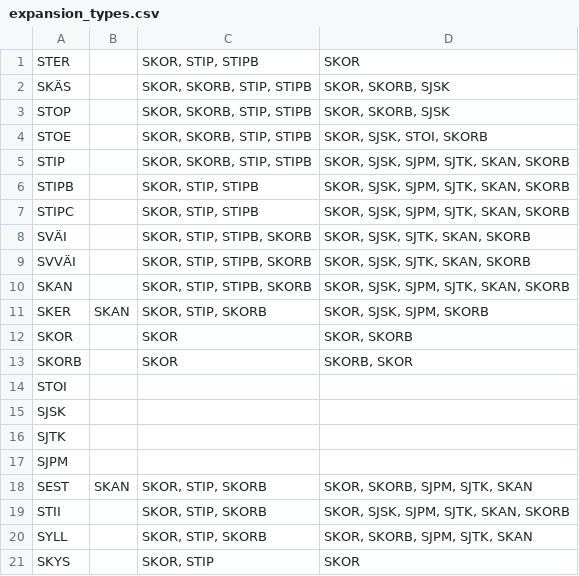
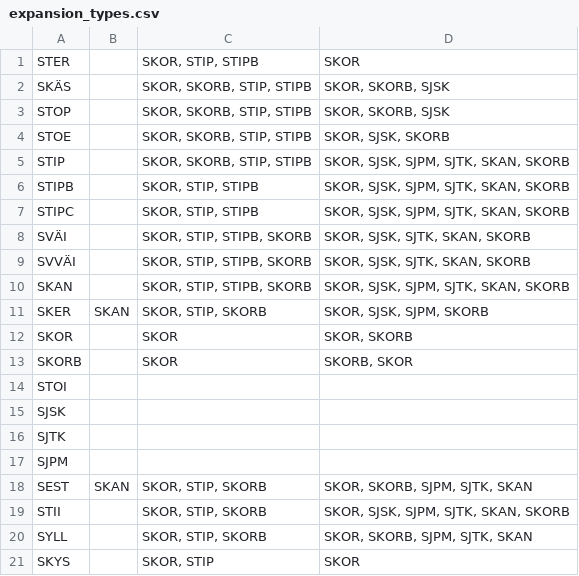
Before and after one commit to iorena/dramaturg.io, a CSV file: data/expansion_types.csv, drawn as a sheet.

```diff
--- a/data/expansion_types.csv
+++ b/data/expansion_types.csv
@@ -3,3 +3,3 @@ SKÄS		SKOR, SKORB, STIP, STIPB	SKOR, SKORB, SJSK
 STOP		SKOR, SKORB, STIP, STIPB	SKOR, SKORB, SJSK
-STOE		SKOR, SKORB, STIP, STIPB	SKOR, SJSK, STOI, SKORB
+STOE		SKOR, SKORB, STIP, STIPB	SKOR, SJSK, SKORB
 STIP		SKOR, SKORB, STIP, STIPB	SKOR, SJSK, SJPM, SJTK, SKAN, SKORB
```
Also changed, not shown: 3 other files.
